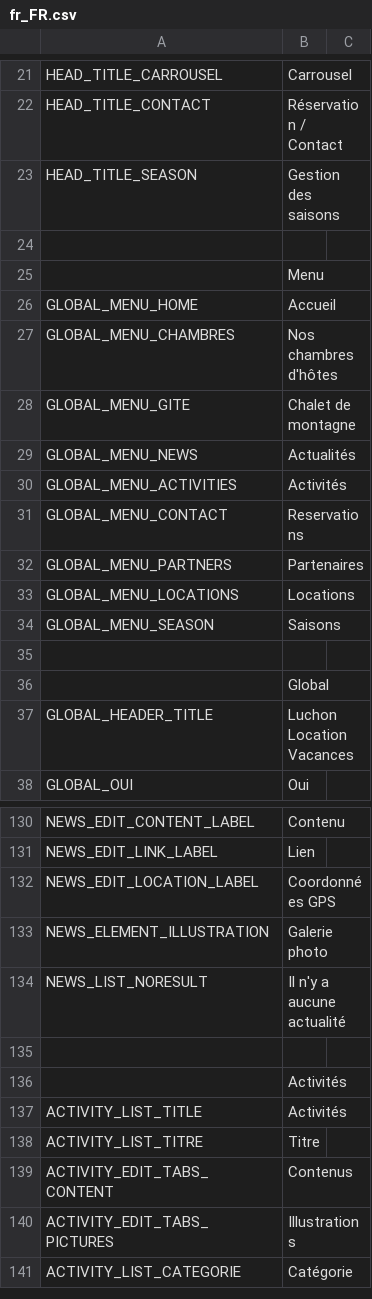
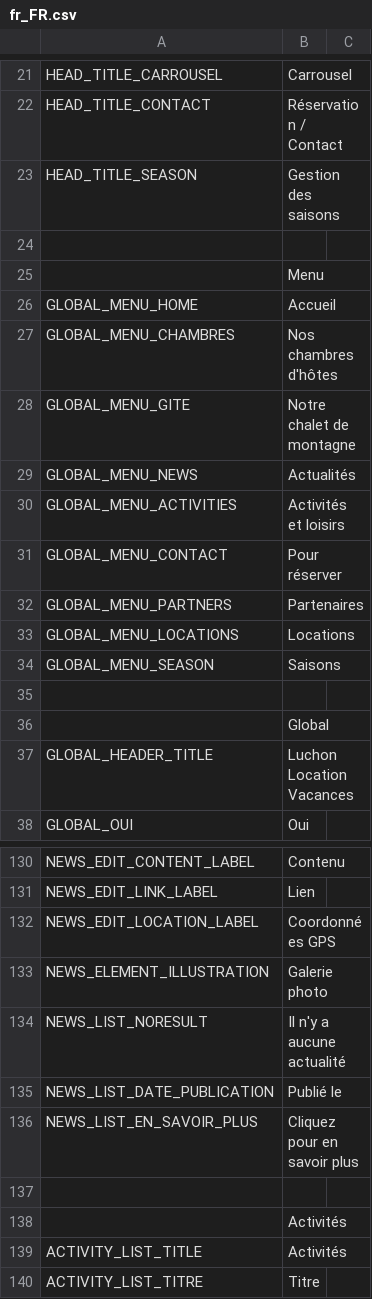
Before and after one commit to llv31/LLV-0.1.0, a CSV file: data/locales/fr_FR.csv, drawn as a sheet; only a part is shown, gaps mark what is left out; the shorter side is filled out with more unchanged rows.

```diff
--- a/data/locales/fr_FR.csv
+++ b/data/locales/fr_FR.csv
@@ -27,6 +27,6 @@ GLOBAL_MENU_HOME;Accueil
 GLOBAL_MENU_CHAMBRES;Nos chambres d'hôtes
-GLOBAL_MENU_GITE;Chalet de montagne
+GLOBAL_MENU_GITE;Notre chalet de montagne
 GLOBAL_MENU_NEWS;Actualités
-GLOBAL_MENU_ACTIVITIES;Activités
-GLOBAL_MENU_CONTACT;Reservations
+GLOBAL_MENU_ACTIVITIES;Activités et loisirs
+GLOBAL_MENU_CONTACT;Pour réserver
 GLOBAL_MENU_PARTNERS;Partenaires
@@ -134,2 +134,4 @@ NEWS_ELEMENT_ILLUSTRATION;Galerie photo
 NEWS_LIST_NORESULT;Il n'y a aucune actualité
+NEWS_LIST_DATE_PUBLICATION;Publié le
+NEWS_LIST_EN_SAVOIR_PLUS;Cliquez pour en savoir plus
 
```
Also changed, not shown: 23 other files.
